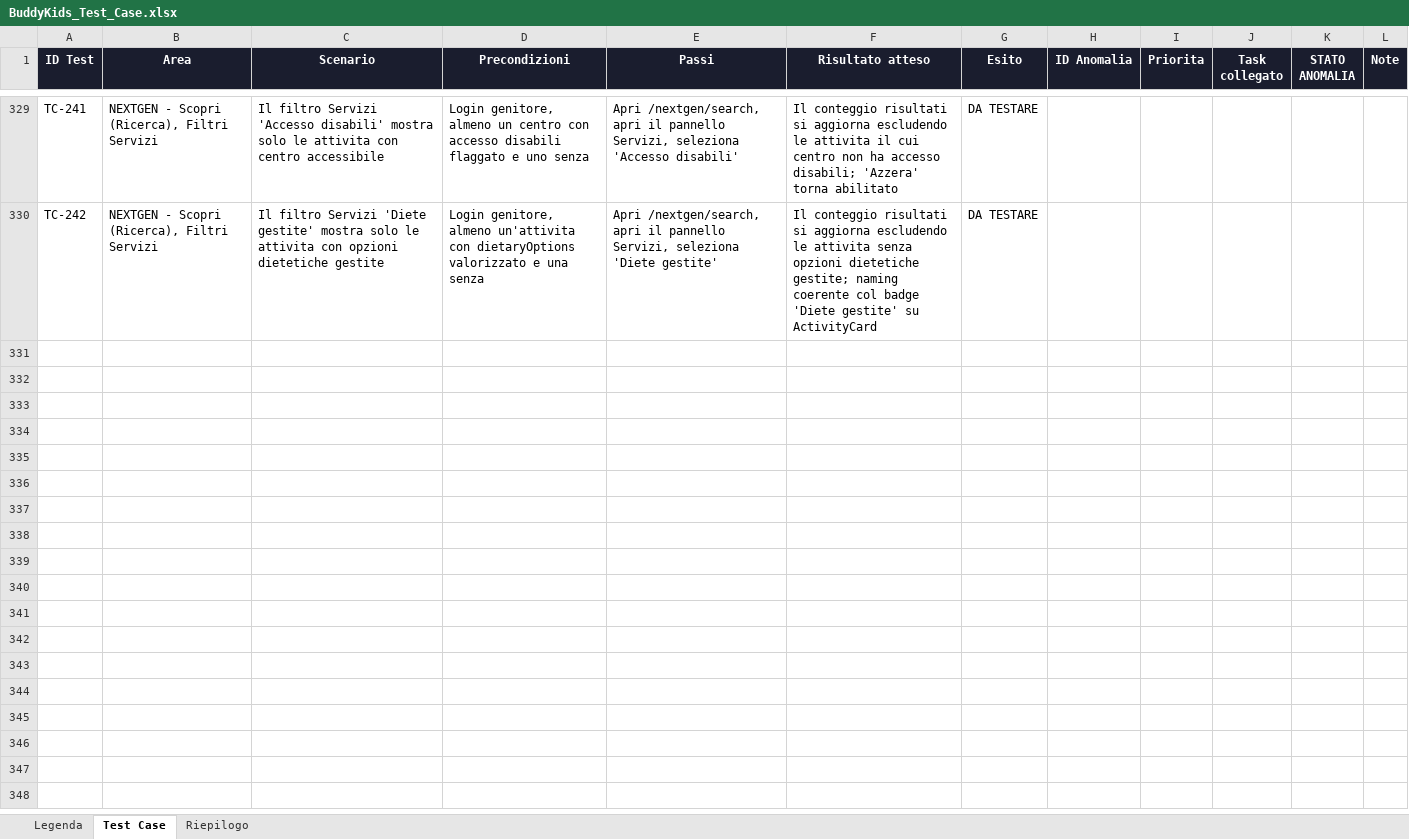
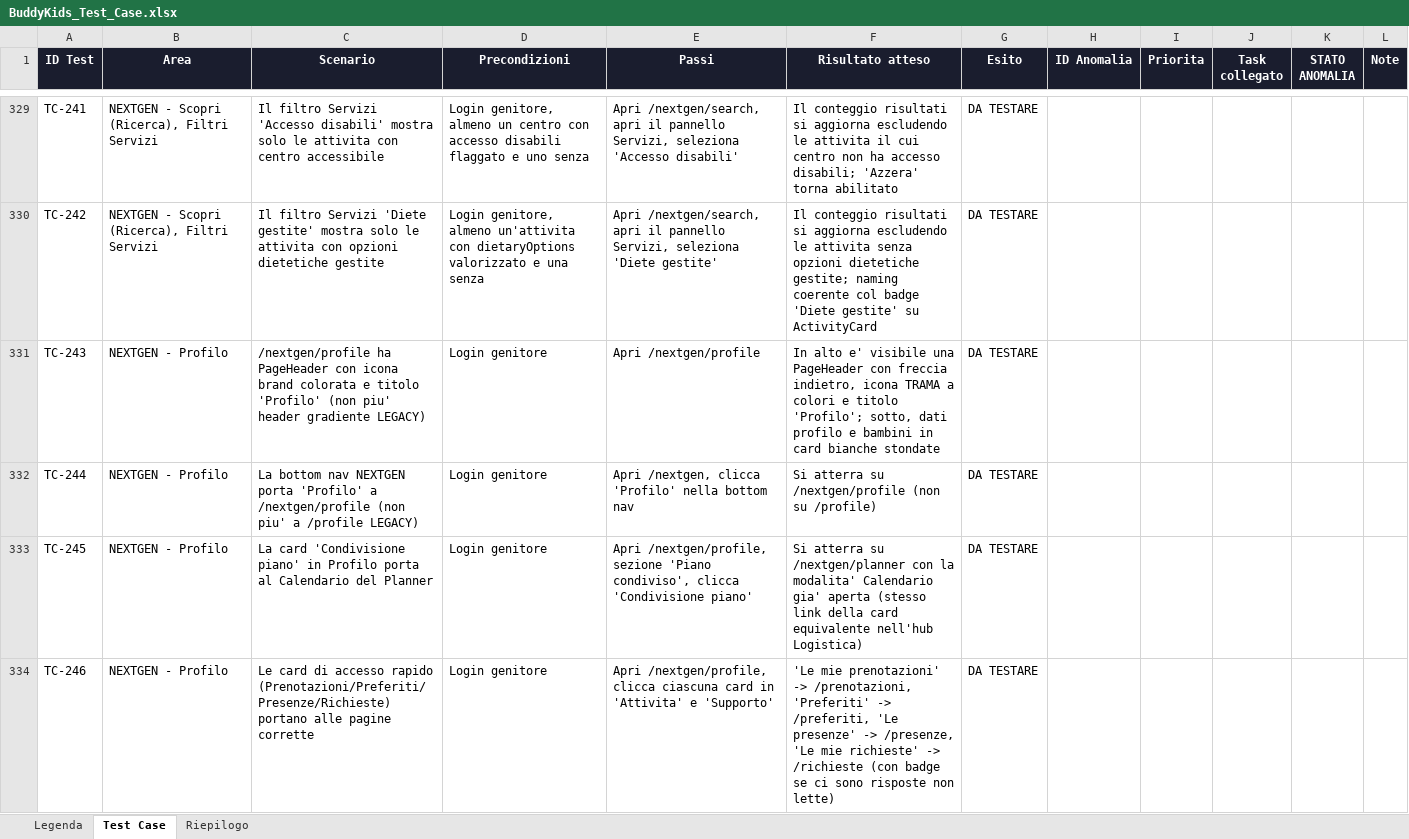
Before and after one commit to faberx83/buddykids-app, an Excel workbook: BuddyKids_Test_Case.xlsx, sheet Test Case, drawn as a sheet; only a part is shown, gaps mark what is left out; values as stored, in another font and other column widths than the file's, no borders; charts and pictures and conditional formats not drawn; the diff names each change by its address in the sheet, - before the commit and + after, or states it on an @@ line.

Commit message:
Profilo NEXTGEN: redesign completo (PageHeader+icona brand, card violet), Condivisione piano come impostazione, bottom nav aggiornata

```diff
--- a/BuddyKids_Test_Case.xlsx (sheet Test Case)
+++ b/BuddyKids_Test_Case.xlsx (sheet Test Case)
+row 331: TC-243 | NEXTGEN - Profilo | /nextgen/profile ha PageHeader con icona brand colorata e titolo 'Profilo' (non piu' header gradiente LEGACY) | Login genitore | Apri /nextgen/profile | In alto e' visibile una PageHeader con freccia indietro, icona TRAMA a colori e titolo 'Profilo'; sotto, dati profilo e bambini in card bianche stondate | DA TESTARE
+row 332: TC-244 | NEXTGEN - Profilo | La bottom nav NEXTGEN porta 'Profilo' a /nextgen/profile (non piu' a /profile LEGACY) | Login genitore | Apri /nextgen, clicca 'Profilo' nella bottom nav | Si atterra su /nextgen/profile (non su /profile) | DA TESTARE
+row 333: TC-245 | NEXTGEN - Profilo | La card 'Condivisione piano' in Profilo porta al Calendario del Planner | Login genitore | Apri /nextgen/profile, sezione 'Piano condiviso', clicca 'Condivisione piano' | Si atterra su /nextgen/planner con la modalita' Calendario gia' aperta (stesso link della card equivalente nell'hub Logistica) | DA TESTARE
+row 334: TC-246 | NEXTGEN - Profilo | Le card di accesso rapido (Prenotazioni/Preferiti/Presenze/Richieste) portano alle pagine corrette | Login genitore | Apri /nextgen/profile, clicca ciascuna card in 'Attivita' e 'Supporto' | 'Le mie prenotazioni' -> /prenotazioni, 'Preferiti' -> /preferiti, 'Le presenze' -> /presenze, 'Le mie richieste' -> /richieste (con badge se ci sono risposte non lette) | DA TESTARE
```
Also changed, not shown: sheet Riepilogo, 8 other files.
